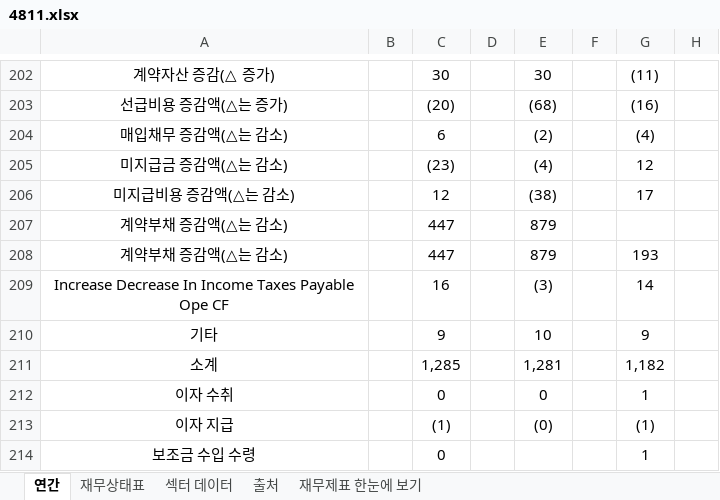
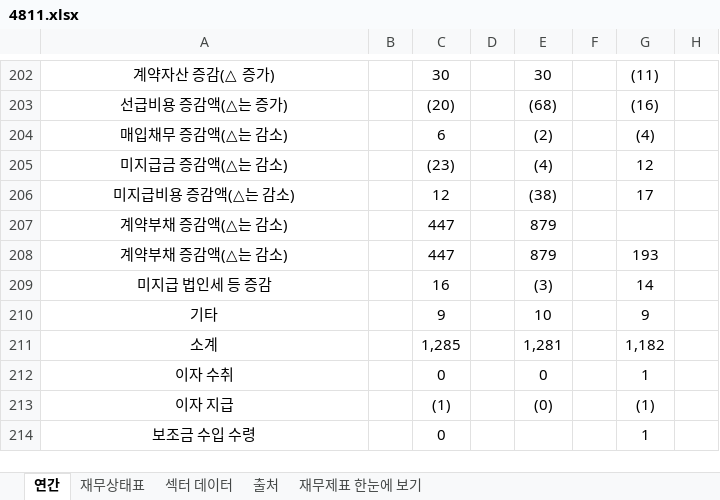
Before and after one commit to minwook1011/earnings-screener, an Excel workbook: docs/data/jp/xlsx/4811.xlsx, sheet 연간, drawn as a sheet; only a part is shown, gaps mark what is left out; values as stored, in another font and other column widths than the file's, no borders; the diff names each change by its address in the sheet, - before the commit and + after, or states it on an @@ line.

```diff
--- a/docs/data/jp/xlsx/4811.xlsx (sheet 연간)
+++ b/docs/data/jp/xlsx/4811.xlsx (sheet 연간)
-A209: Increase Decrease In Income Taxes Payable Ope CF
+A209: 미지급 법인세 등 증감
```
Also changed, not shown: sheet 재무상태표, 2 other files.
